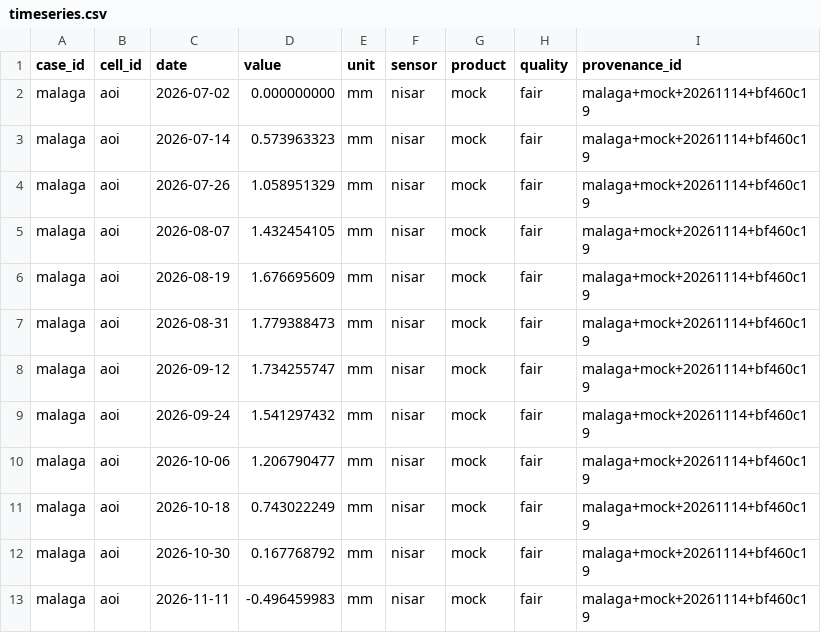
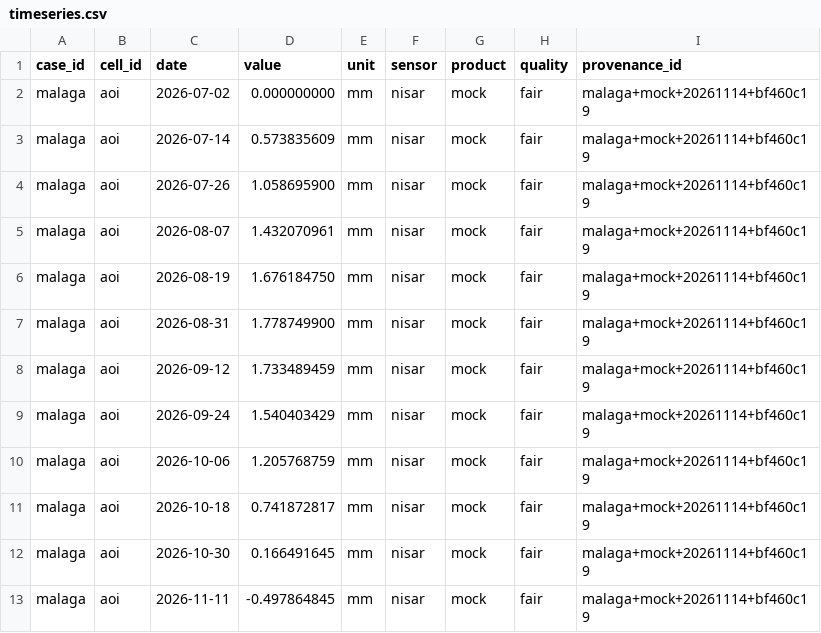
Before and after one commit to guizafj/SAR_NASA, a CSV file: data/processed/malaga/timeseries.csv, drawn as a sheet.

```diff
--- a/data/processed/malaga/timeseries.csv
+++ b/data/processed/malaga/timeseries.csv
@@ -2,12 +2,12 @@ case_id,cell_id,date,value,unit,sensor,product,quality,provenance_id
 malaga,aoi,2026-07-02,0.000000000,mm,nisar,mock,fair,malaga+mock+20261114+bf460c19
-malaga,aoi,2026-07-14,0.573963323,mm,nisar,mock,fair,malaga+mock+20261114+bf460c19
-malaga,aoi,2026-07-26,1.058951329,mm,nisar,mock,fair,malaga+mock+20261114+bf460c19
-malaga,aoi,2026-08-07,1.432454105,mm,nisar,mock,fair,malaga+mock+20261114+bf460c19
-malaga,aoi,2026-08-19,1.676695609,mm,nisar,mock,fair,malaga+mock+20261114+bf460c19
-malaga,aoi,2026-08-31,1.779388473,mm,nisar,mock,fair,malaga+mock+20261114+bf460c19
-malaga,aoi,2026-09-12,1.734255747,mm,nisar,mock,fair,malaga+mock+20261114+bf460c19
-malaga,aoi,2026-09-24,1.541297432,mm,nisar,mock,fair,malaga+mock+20261114+bf460c19
-malaga,aoi,2026-10-06,1.206790477,mm,nisar,mock,fair,malaga+mock+20261114+bf460c19
-malaga,aoi,2026-10-18,0.743022249,mm,nisar,mock,fair,malaga+mock+20261114+bf460c19
-malaga,aoi,2026-10-30,0.167768792,mm,nisar,mock,fair,malaga+mock+20261114+bf460c19
-malaga,aoi,2026-11-11,-0.496459983,mm,nisar,mock,fair,malaga+mock+20261114+bf460c19
+malaga,aoi,2026-07-14,0.573835609,mm,nisar,mock,fair,malaga+mock+20261114+bf460c19
+malaga,aoi,2026-07-26,1.058695900,mm,nisar,mock,fair,malaga+mock+20261114+bf460c19
+malaga,aoi,2026-08-07,1.432070961,mm,nisar,mock,fair,malaga+mock+20261114+bf460c19
+malaga,aoi,2026-08-19,1.676184750,mm,nisar,mock,fair,malaga+mock+20261114+bf460c19
+malaga,aoi,2026-08-31,1.778749900,mm,nisar,mock,fair,malaga+mock+20261114+bf460c19
+malaga,aoi,2026-09-12,1.733489459,mm,nisar,mock,fair,malaga+mock+20261114+bf460c19
+malaga,aoi,2026-09-24,1.540403429,mm,nisar,mock,fair,malaga+mock+20261114+bf460c19
+malaga,aoi,2026-10-06,1.205768759,mm,nisar,mock,fair,malaga+mock+20261114+bf460c19
+malaga,aoi,2026-10-18,0.741872817,mm,nisar,mock,fair,malaga+mock+20261114+bf460c19
+malaga,aoi,2026-10-30,0.166491645,mm,nisar,mock,fair,malaga+mock+20261114+bf460c19
+malaga,aoi,2026-11-11,-0.497864845,mm,nisar,mock,fair,malaga+mock+20261114+bf460c19
```
Also changed, not shown: data/processed/mexico-city/timeseries.csv, 55 other files.
